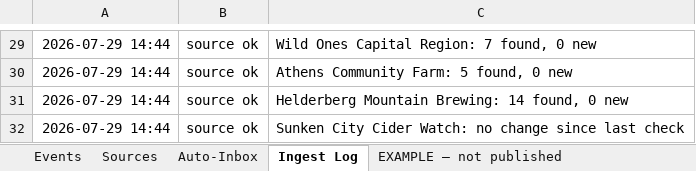
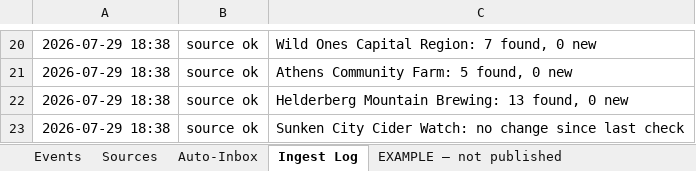
Before and after one commit to nyhilltowners/explore-the-hilltowns, an Excel workbook: data/events.xlsx, sheet Ingest Log, drawn as a sheet; only a part is shown, gaps mark what is left out; values as stored, in another font and other column widths than the file's, no borders; addresses are those after the commit; the diff covers the shown part only; the diff names each change by its address in the sheet, - before the commit and + after, or states it on an @@ line.

```diff
--- a/data/events.xlsx (sheet Ingest Log)
+++ b/data/events.xlsx (sheet Ingest Log)
-A20:A23: 2026-07-29 14:44
+A20:A23: 2026-07-29 18:38
-C22: Helderberg Mountain Brewing: 14 found, 0 new
+C22: Helderberg Mountain Brewing: 13 found, 0 new
```
Also changed, not shown: other rows of this sheet, sheet Events, sheet Auto-Inbox, sheet Sources, 1 other file.
